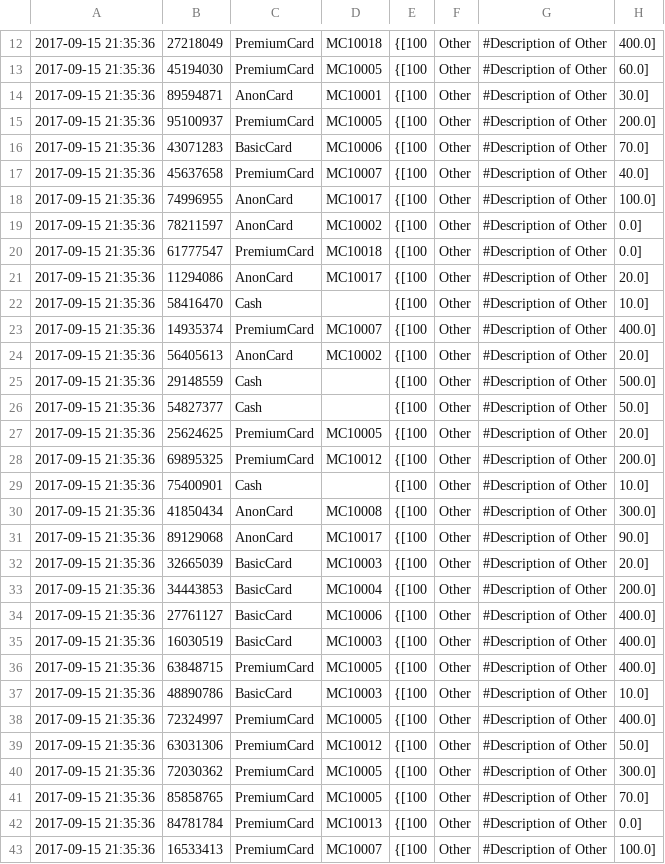
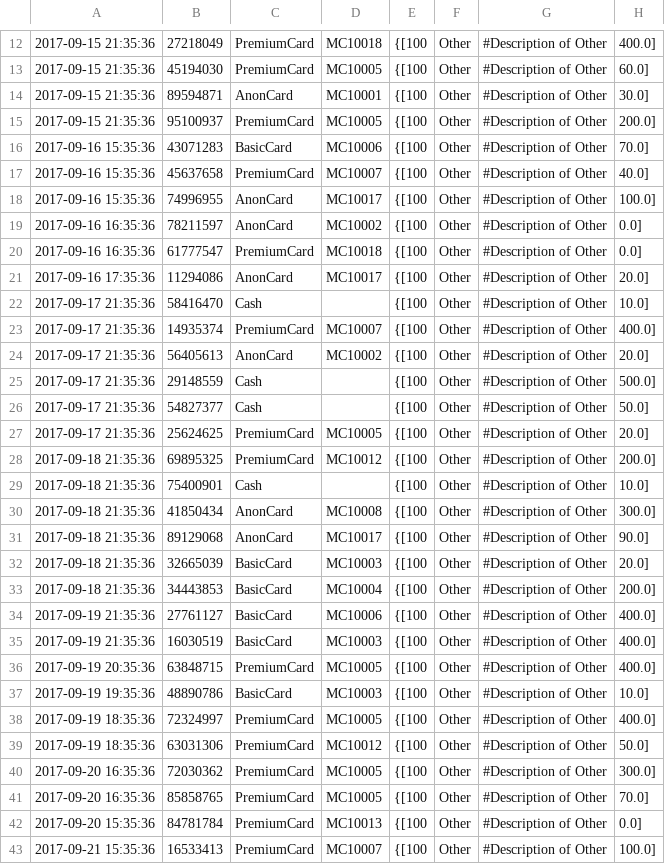
Before and after one commit to codeninja55/csit121-assignment03, a CSV file: com.cn55.marvel/src/persistentData/PurchaseStorage.csv, drawn as a sheet; only a part is shown, gaps mark what is left out; the diff covers the shown part only; the diff names each change by its address in the sheet, - before the commit and + after, or states it on an @@ line.

```diff
--- a/com.cn55.marvel/src/persistentData/PurchaseStorage.csv
+++ b/com.cn55.marvel/src/persistentData/PurchaseStorage.csv
-A16:A18: 2017-09-15 21:35:36
+A16:A18: 2017-09-16 15:35:36
-A19:A20: 2017-09-15 21:35:36
+A19:A20: 2017-09-16 16:35:36
-A21: 2017-09-15 21:35:36
+A21: 2017-09-16 17:35:36
-A22:A27: 2017-09-15 21:35:36
+A22:A27: 2017-09-17 21:35:36
-A28:A33: 2017-09-15 21:35:36
+A28:A33: 2017-09-18 21:35:36
-A34:A35: 2017-09-15 21:35:36
+A34:A35: 2017-09-19 21:35:36
-A36: 2017-09-15 21:35:36
+A36: 2017-09-19 20:35:36
-A37: 2017-09-15 21:35:36
+A37: 2017-09-19 19:35:36
-A38:A39: 2017-09-15 21:35:36
+A38:A39: 2017-09-19 18:35:36
-A40:A41: 2017-09-15 21:35:36
+A40:A41: 2017-09-20 16:35:36
-A42: 2017-09-15 21:35:36
+A42: 2017-09-20 15:35:36
-A43: 2017-09-15 21:35:36
+A43: 2017-09-21 15:35:36
```
Also changed, not shown: 21 edited cells elsewhere in this file.
